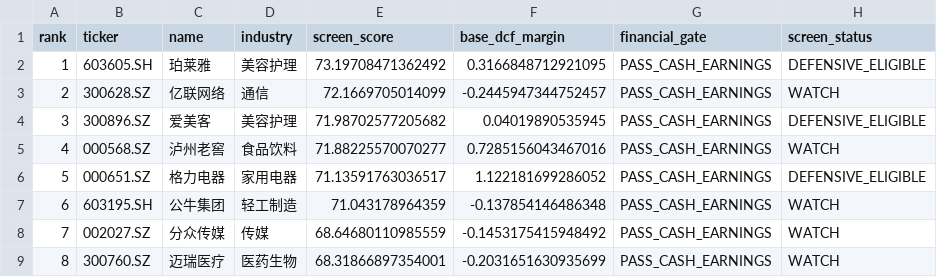
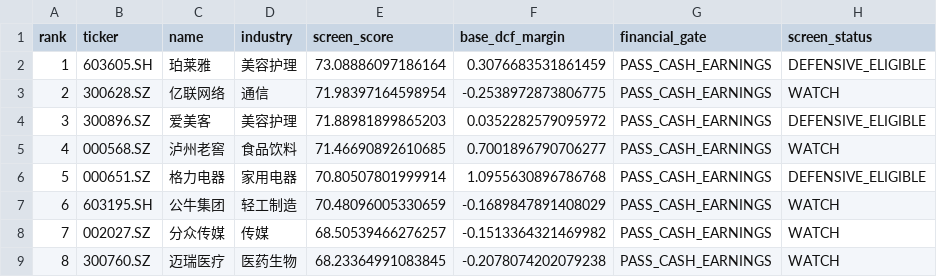
Before and after one commit to MIngQian04/margin-of-safety-investment-research-platform, a CSV file: docs/public-screening-snapshot.csv, drawn as a sheet; only a part is shown; the diff names each change by its address in the sheet, - before the commit and + after, or states it on an @@ line.

Commit message:
Publish 2026-11-17 portfolio snapshot

```diff
--- a/docs/public-screening-snapshot.csv
+++ b/docs/public-screening-snapshot.csv
-E2 (screen_score): 73.19708471362492
+E2 (screen_score): 73.08886097186164
-F2 (base_dcf_margin): 0.3166848712921095
+F2 (base_dcf_margin): 0.3076683531861459
-E3 (screen_score): 72.1669705014099
+E3 (screen_score): 71.98397164598954
-F3 (base_dcf_margin): -0.2445947344752457
+F3 (base_dcf_margin): -0.2538972873806775
-E4 (screen_score): 71.98702577205682
+E4 (screen_score): 71.88981899865203
-F4 (base_dcf_margin): 0.04019890535945
+F4 (base_dcf_margin): 0.0352282579095972
-E5 (screen_score): 71.88225570070277
+E5 (screen_score): 71.46690892610685
-F5 (base_dcf_margin): 0.7285156043467016
+F5 (base_dcf_margin): 0.7001896790706277
-E6 (screen_score): 71.13591763036517
+E6 (screen_score): 70.80507801999914
-F6 (base_dcf_margin): 1.122181699286052
+F6 (base_dcf_margin): 1.0955630896786768
-E7 (screen_score): 71.043178964359
+E7 (screen_score): 70.48096005330659
-F7 (base_dcf_margin): -0.137854146486348
+F7 (base_dcf_margin): -0.1689847891408029
-E8 (screen_score): 68.64680110985559
+E8 (screen_score): 68.50539466276257
-F8 (base_dcf_margin): -0.1453175415948492
+F8 (base_dcf_margin): -0.1513364321469982
-E9 (screen_score): 68.31866897354001
+E9 (screen_score): 68.23364991083845
-F9 (base_dcf_margin): -0.2031651630935699
+F9 (base_dcf_margin): -0.2078074202079238
```
Also changed, not shown: 1 other file.
